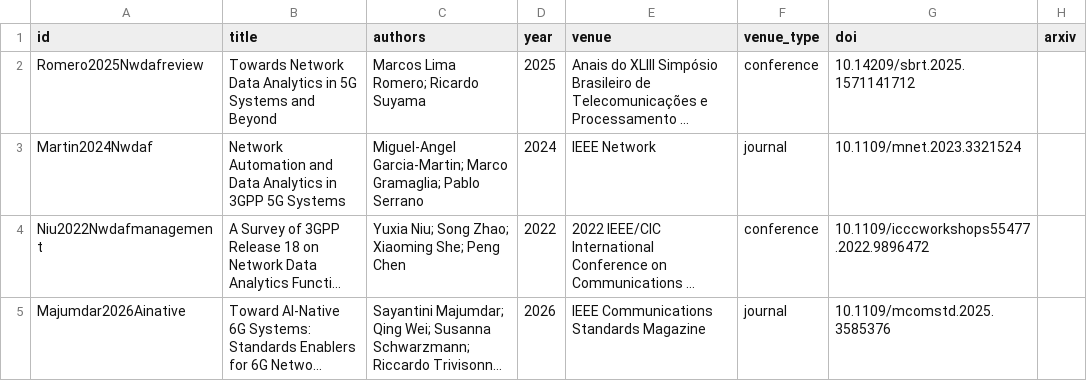
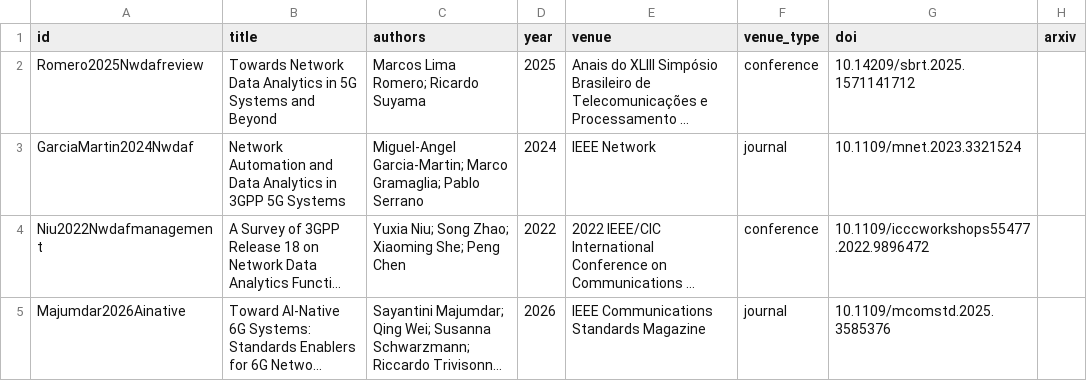
Before and after one commit to alinstoica19/state_of_art_research, a CSV file: results/S1_network_analytics.csv, drawn as a sheet; only a part is shown; long unchanged cells end in …; the diff covers the shown part only; the diff names each change by its address in the sheet, - before the commit and + after, or states it on an @@ line.

```diff
--- a/results/S1_network_analytics.csv
+++ b/results/S1_network_analytics.csv
-A3 (id): Martin2024Nwdaf
+A3 (id): GarciaMartin2024Nwdaf
```
Also changed, not shown: 1 added row and 2 edited cells elsewhere in this file, 4 other files.
